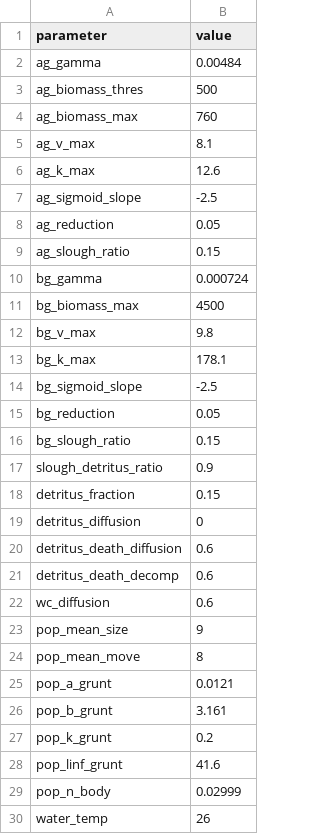
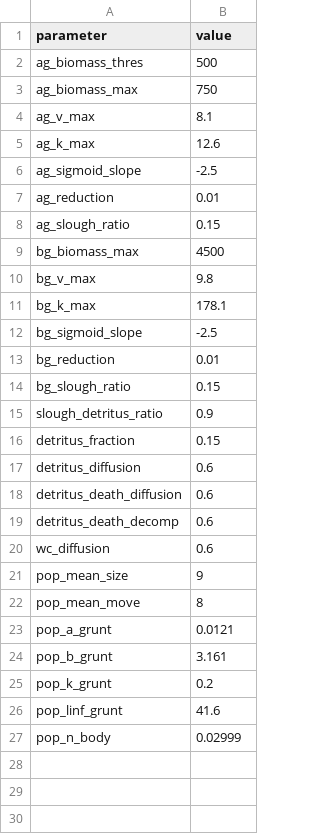
Before and after one commit to Allgeier-Lab/arrR, a CSV file: inst/extdata/parameters_simplified.csv, drawn as a sheet.

```diff
--- a/inst/extdata/parameters_simplified.csv
+++ b/inst/extdata/parameters_simplified.csv
@@ -1,5 +1,4 @@
 "parameter";"value"
-"ag_gamma";0.00484
 "ag_biomass_thres";500
-"ag_biomass_max";760
+"ag_biomass_max";750
 "ag_v_max";8.1
@@ -7,5 +6,4 @@
 "ag_sigmoid_slope";-2.5
-"ag_reduction";0.05
+"ag_reduction";0.01
 "ag_slough_ratio";0.15
-"bg_gamma";0.000724
 "bg_biomass_max";4500
@@ -14,3 +12,3 @@
 "bg_sigmoid_slope";-2.5
-"bg_reduction";0.05
+"bg_reduction";0.01
 "bg_slough_ratio";0.15
@@ -18,3 +16,3 @@
 "detritus_fraction";0.15
-"detritus_diffusion";0
+"detritus_diffusion";0.6
 "detritus_death_diffusion";0.6
@@ -29,2 +27 @@
 "pop_n_body";0.02999
-"water_temp";26
```
Also changed, not shown: 16 other files.
